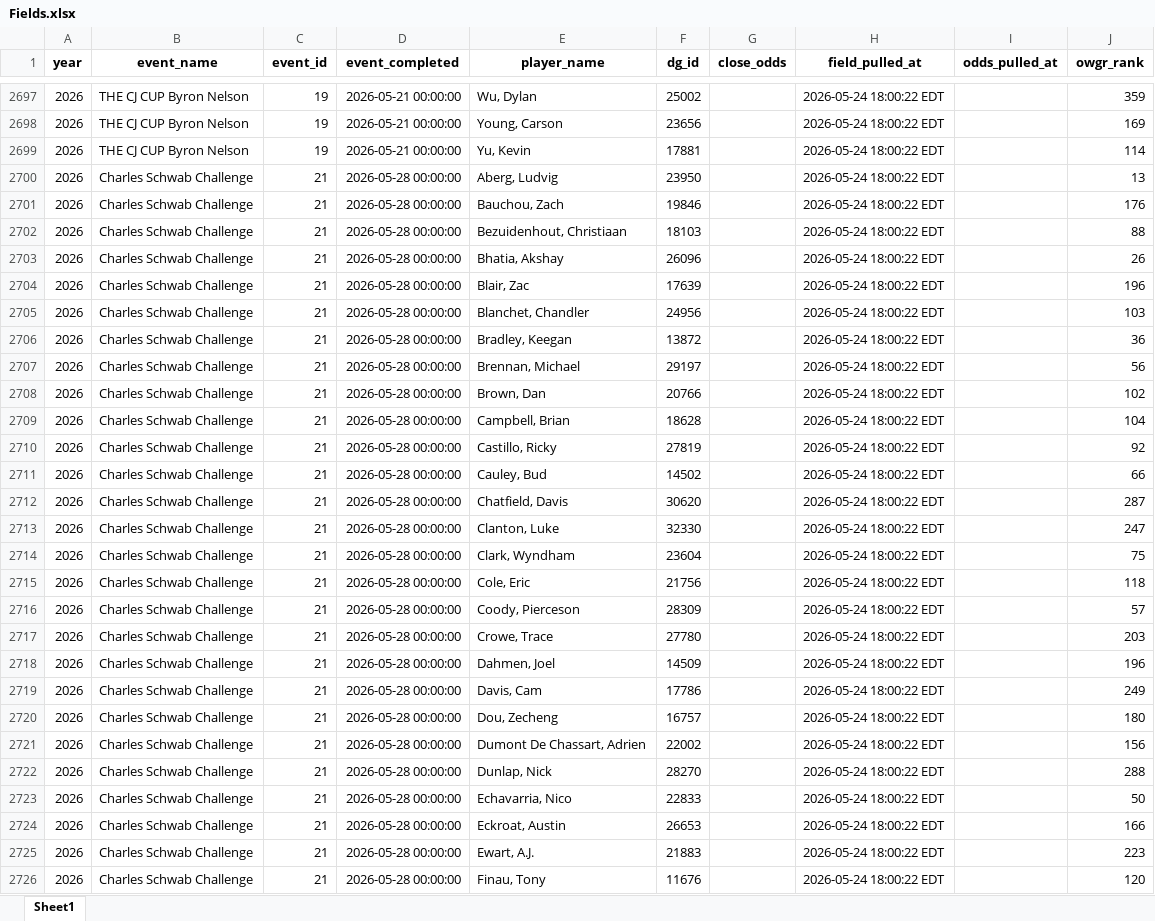
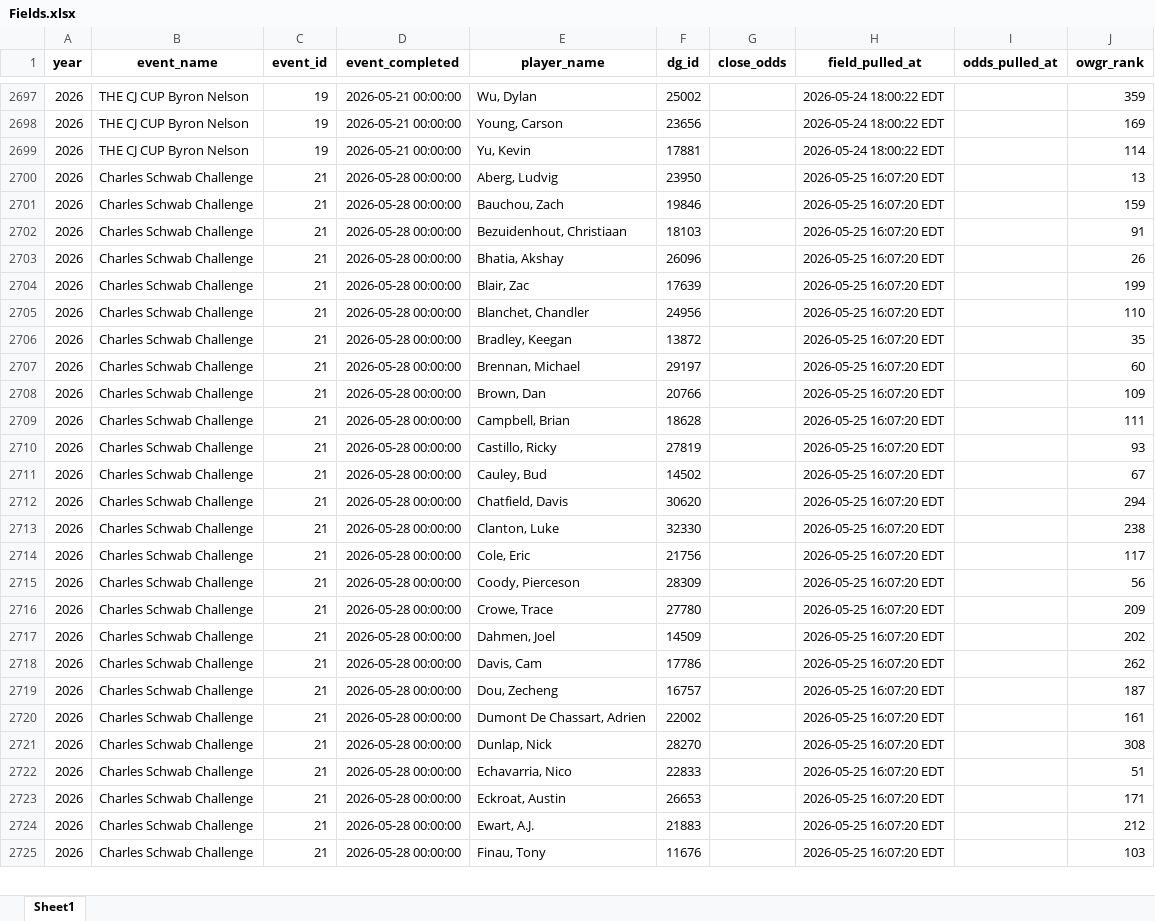
Before and after one commit to nayjaycee/TourStats, an Excel workbook: Data/in Use/Fields.xlsx, sheet Sheet1, drawn as a sheet; only a part is shown, gaps mark what is left out; values as stored, in another font and other column widths than the file's, no borders; removed rows and columns are numbered as before the commit, all else as after; the diff covers the shown part only; the diff names each change by its address in the sheet, - before the commit and + after, or states it on an @@ line.

Commit message:
data: field/odds refresh 2026-05-25 16:07 ET

```diff
--- a/Data/in Use/Fields.xlsx (sheet Sheet1)
+++ b/Data/in Use/Fields.xlsx (sheet Sheet1)
-H2700:H2713 (field_pulled_at): 2026-05-24 18:00:22 EDT
+H2700:H2713 (field_pulled_at): 2026-05-25 16:07:20 EDT
-J2701 (owgr_rank): 176
+J2701 (owgr_rank): 159
-J2702 (owgr_rank): 88
+J2702 (owgr_rank): 91
-J2704 (owgr_rank): 196
+J2704 (owgr_rank): 199
-J2705 (owgr_rank): 103
+J2705 (owgr_rank): 110
-J2706 (owgr_rank): 36
+J2706 (owgr_rank): 35
-J2707 (owgr_rank): 56
+J2707 (owgr_rank): 60
-J2708 (owgr_rank): 102
+J2708 (owgr_rank): 109
-J2709 (owgr_rank): 104
+J2709 (owgr_rank): 111
-J2710 (owgr_rank): 92
+J2710 (owgr_rank): 93
-J2711 (owgr_rank): 66
+J2711 (owgr_rank): 67
-J2712 (owgr_rank): 287
+J2712 (owgr_rank): 294
-J2713 (owgr_rank): 247
+J2713 (owgr_rank): 238
-row 2714: 2026 | Charles Schwab Challenge | 21 | 2026-05-28 00:00:00 | Clark, Wyndham | 23604 |  | 2026-05-24 18:00:22 EDT |  | 75
-H2714:H2725 (field_pulled_at): 2026-05-24 18:00:22 EDT
+H2714:H2725 (field_pulled_at): 2026-05-25 16:07:20 EDT
-J2714 (owgr_rank): 118
+J2714 (owgr_rank): 117
-J2715 (owgr_rank): 57
+J2715 (owgr_rank): 56
-J2716 (owgr_rank): 203
+J2716 (owgr_rank): 209
-J2717 (owgr_rank): 196
+J2717 (owgr_rank): 202
-J2718 (owgr_rank): 249
+J2718 (owgr_rank): 262
-J2719 (owgr_rank): 180
+J2719 (owgr_rank): 187
-J2720 (owgr_rank): 156
+J2720 (owgr_rank): 161
-J2721 (owgr_rank): 288
+J2721 (owgr_rank): 308
-J2722 (owgr_rank): 50
+J2722 (owgr_rank): 51
-J2723 (owgr_rank): 166
+J2723 (owgr_rank): 171
-J2724 (owgr_rank): 223
+J2724 (owgr_rank): 212
-J2725 (owgr_rank): 120
+J2725 (owgr_rank): 103
```
Also changed, not shown: other rows of this sheet, Data/in Use/All_players.xlsx, 4 other files.
